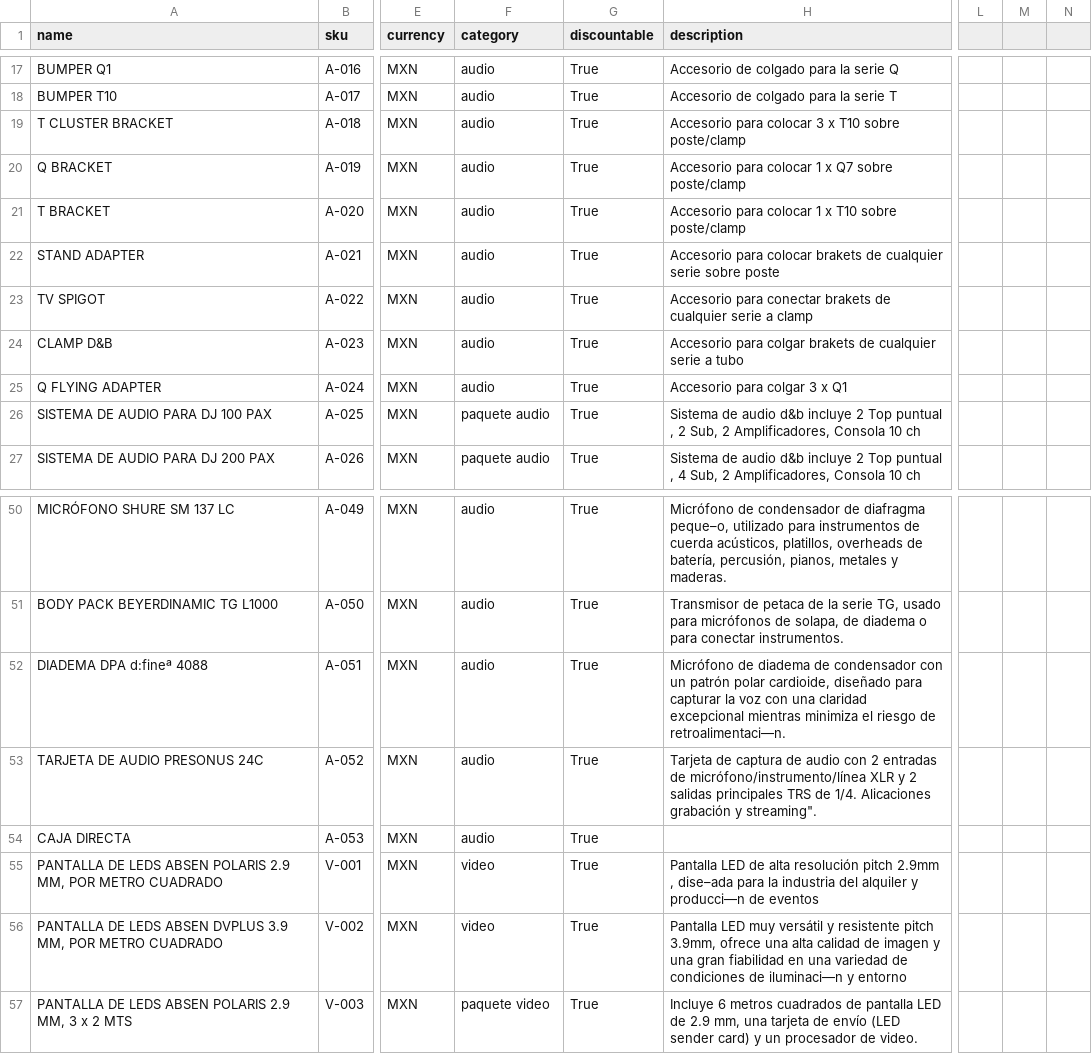
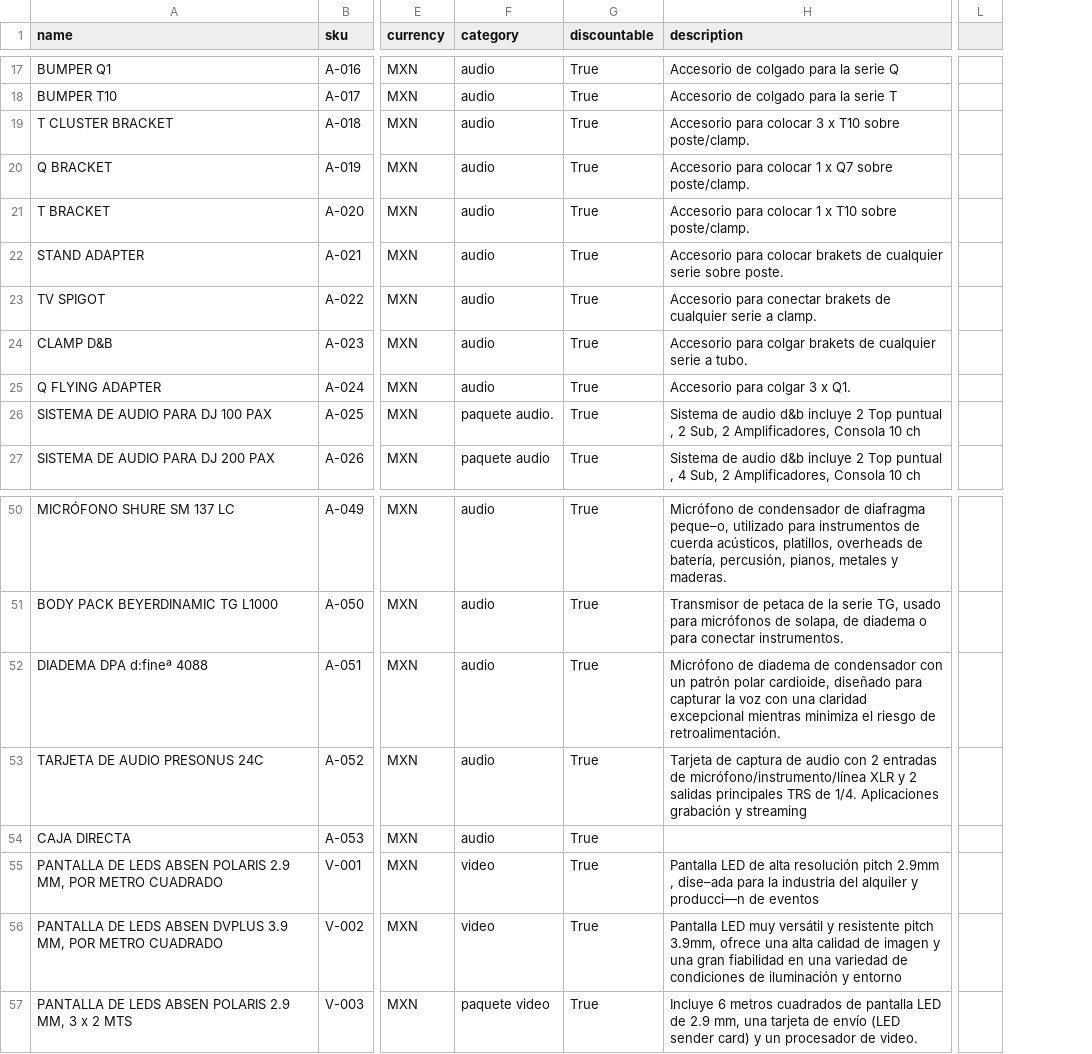
Before and after one commit to Paulgp3/cotizador-local-jp, a CSV file: data/catalogo_normalizado_2025.csv, drawn as a sheet; only a part is shown, gaps mark what is left out; removed rows and columns are numbered as before the commit, all else as after; the diff covers the shown part only; the diff names each change by its address in the sheet, - before the commit and + after, or states it on an @@ line.

```diff
--- a/data/catalogo_normalizado_2025.csv
+++ b/data/catalogo_normalizado_2025.csv
-column L, empty
-column M, empty
-column N, empty
+column L, empty
-H19 (description): …T10 sobre poste/clamp
+H19 (description): …T10 sobre poste/clamp.
-H20 (description): …Q7 sobre poste/clamp
+H20 (description): …Q7 sobre poste/clamp.
-H21 (description): …T10 sobre poste/clamp
+H21 (description): …T10 sobre poste/clamp.
-H22 (description): …serie sobre poste
+H22 (description): …serie sobre poste.
-H23 (description): …serie a clamp
+H23 (description): …serie a clamp.
-H24 (description): …serie a tubo
+H24 (description): …serie a tubo.
-H25 (description): Accesorio para colgar 3 x Q1
+H25 (description): Accesorio para colgar 3 x Q1.
-F26 (category): paquete audio
+F26 (category): paquete audio.
-H52 (description): …riesgo de retroalimentaci—n.
+H52 (description): …riesgo de retroalimentación.
-H53 (description): …de 1/4. Alicaciones grabación y streaming".
+H53 (description): …de 1/4. Aplicaciones grabación y streaming
-H56 (description): …condiciones de iluminaci—n y entorno
+H56 (description): …condiciones de iluminación y entorno
```
Also changed, not shown: 50 edited cells elsewhere in this file.
